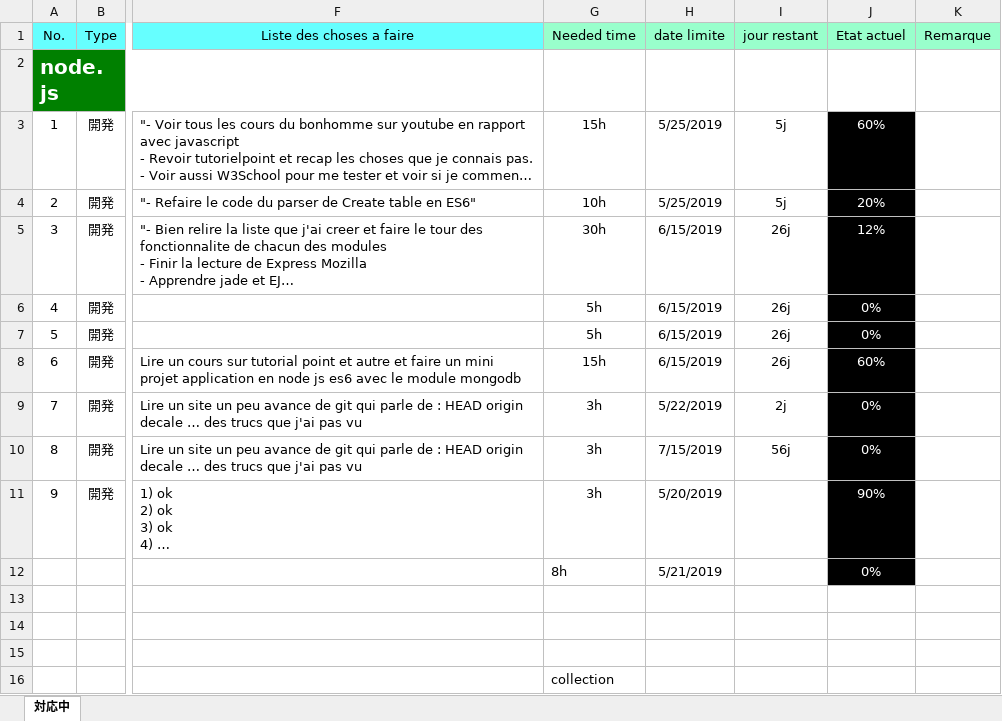
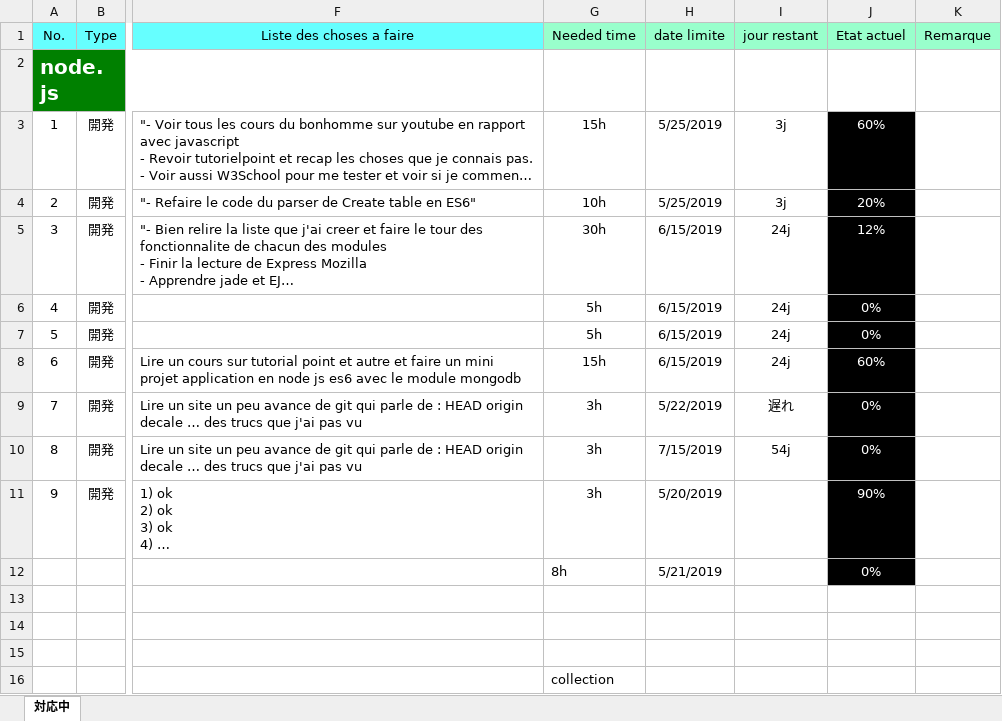
Before and after one commit to Erhey/NodeJs, an Excel workbook: Cahier des charges/Nouveau fichier d'orga travail pers.xlsx, sheet 対応中, drawn as a sheet; only a part is shown, gaps mark what is left out; long unchanged cells end in …; values as stored, in another font and other column widths than the file's, no borders; conditional formats not drawn; the diff names each change by its address in the sheet, - before the commit and + after, or states it on an @@ line.

```diff
--- a/Cahier des charges/Nouveau fichier d'orga travail pers.xlsx (sheet 対応中)
+++ b/Cahier des charges/Nouveau fichier d'orga travail pers.xlsx (sheet 対応中)
-I3:I4 (jour restant): 5j
+I3:I4 (jour restant): 3j
-I5:I8 (jour restant): 26j
+I5:I8 (jour restant): 24j
-I9 (jour restant): 2j
+I9 (jour restant): 遅れ
-I10 (jour restant): 56j
+I10 (jour restant): 54j
```
Also changed, not shown: 16 other files.
